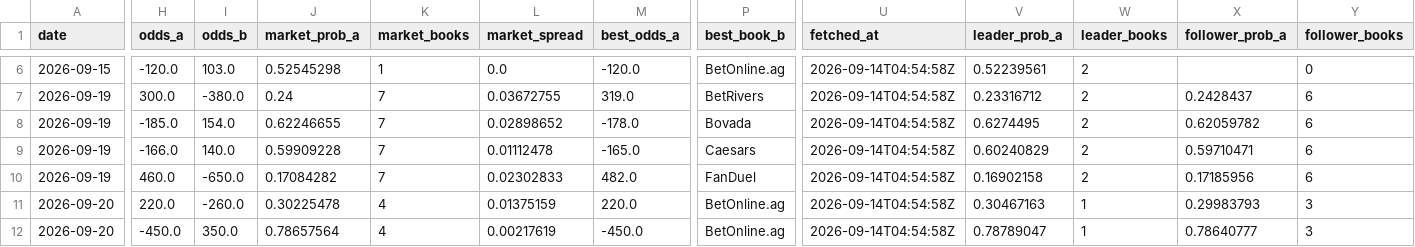
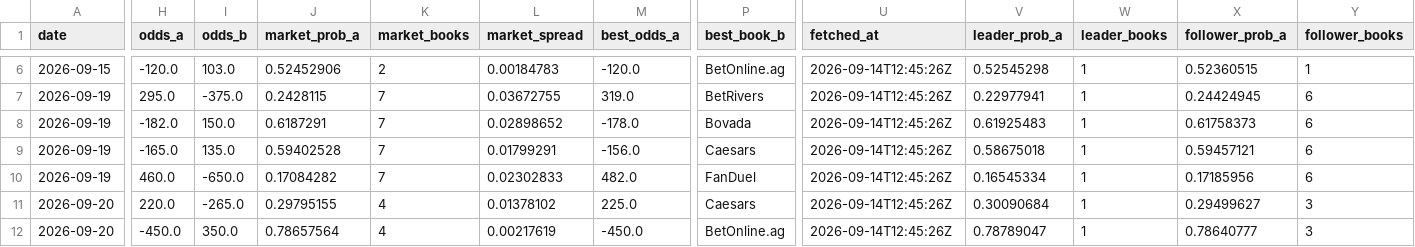
Before and after one commit to joshuakingsland/claude-fights, a CSV file: odds_upcoming.csv, drawn as a sheet; only a part is shown, gaps mark what is left out; the diff covers the shown part only; the diff names each change by its address in the sheet, - before the commit and + after, or states it on an @@ line.

```diff
--- a/odds_upcoming.csv
+++ b/odds_upcoming.csv
-J6 (market_prob_a): 0.52545298
+J6 (market_prob_a): 0.52452906
-K6 (market_books): 1
+K6 (market_books): 2
-L6 (market_spread): 0.0
+L6 (market_spread): 0.00184783
-U6:U12 (fetched_at): 2026-09-14T04:54:58Z
+U6:U12 (fetched_at): 2026-09-14T12:45:26Z
-V6 (leader_prob_a): 0.52239561
+V6 (leader_prob_a): 0.52545298
-W6:W10 (leader_books): 2
+W6:W10 (leader_books): 1
-X6 (follower_prob_a): (empty)
+X6 (follower_prob_a): 0.52360515
-Y6 (follower_books): 0
+Y6 (follower_books): 1
-H7 (odds_a): 300.0
+H7 (odds_a): 295.0
-I7 (odds_b): -380.0
+I7 (odds_b): -375.0
-J7 (market_prob_a): 0.24
+J7 (market_prob_a): 0.2428115
-V7 (leader_prob_a): 0.23316712
+V7 (leader_prob_a): 0.22977941
-X7 (follower_prob_a): 0.2428437
+X7 (follower_prob_a): 0.24424945
-H8 (odds_a): -185.0
+H8 (odds_a): -182.0
-I8 (odds_b): 154.0
+I8 (odds_b): 150.0
-J8 (market_prob_a): 0.62246655
+J8 (market_prob_a): 0.6187291
-V8 (leader_prob_a): 0.6274495
+V8 (leader_prob_a): 0.61925483
-X8 (follower_prob_a): 0.62059782
+X8 (follower_prob_a): 0.61758373
-H9 (odds_a): -166.0
+H9 (odds_a): -165.0
-I9 (odds_b): 140.0
+I9 (odds_b): 135.0
-J9 (market_prob_a): 0.59909228
+J9 (market_prob_a): 0.59402528
-L9 (market_spread): 0.01112478
+L9 (market_spread): 0.01799291
-M9 (best_odds_a): -165.0
+M9 (best_odds_a): -156.0
-V9 (leader_prob_a): 0.60240829
+V9 (leader_prob_a): 0.58675018
-X9 (follower_prob_a): 0.59710471
+X9 (follower_prob_a): 0.59457121
-V10 (leader_prob_a): 0.16902158
+V10 (leader_prob_a): 0.16545334
-I11 (odds_b): -260.0
+I11 (odds_b): -265.0
-J11 (market_prob_a): 0.30225478
+J11 (market_prob_a): 0.29795155
-L11 (market_spread): 0.01375159
+L11 (market_spread): 0.01378102
-M11 (best_odds_a): 220.0
+M11 (best_odds_a): 225.0
-P11 (best_book_b): BetOnline.ag
+P11 (best_book_b): Caesars
-V11 (leader_prob_a): 0.30467163
+V11 (leader_prob_a): 0.30090684
-X11 (follower_prob_a): 0.29983793
+X11 (follower_prob_a): 0.29499627
```
Also changed, not shown: 115 edited cells elsewhere in this file, 10 other files.
